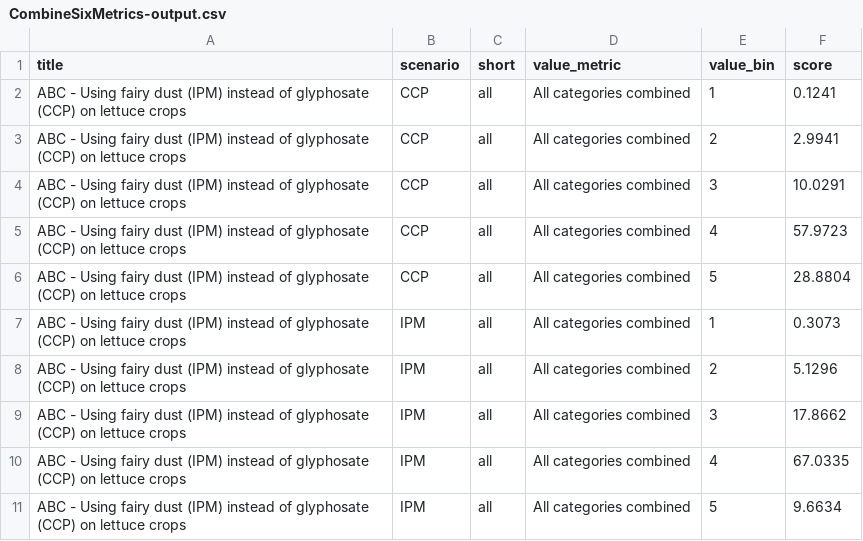
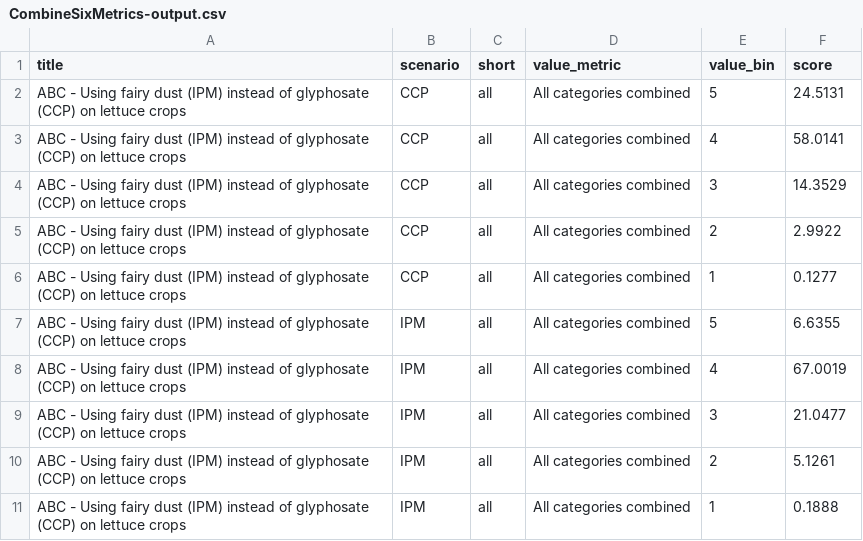
Before and after one commit to vanichols/ipmopat, a CSV file: data-raw/CombineSixMetrics-output.csv, drawn as a sheet.

```diff
--- a/data-raw/CombineSixMetrics-output.csv
+++ b/data-raw/CombineSixMetrics-output.csv
@@ -1,11 +1,11 @@
 title,scenario,short,value_metric,value_bin,score
-ABC - Using fairy dust (IPM) instead of glyphosate (CCP) on lettuce crops,CCP,all,All categories combined,1,0.1241
-ABC - Using fairy dust (IPM) instead of glyphosate (CCP) on lettuce crops,CCP,all,All categories combined,2,2.9941
-ABC - Using fairy dust (IPM) instead of glyphosate (CCP) on lettuce crops,CCP,all,All categories combined,3,10.0291
-ABC - Using fairy dust (IPM) instead of glyphosate (CCP) on lettuce crops,CCP,all,All categories combined,4,57.9723
-ABC - Using fairy dust (IPM) instead of glyphosate (CCP) on lettuce crops,CCP,all,All categories combined,5,28.8804
-ABC - Using fairy dust (IPM) instead of glyphosate (CCP) on lettuce crops,IPM,all,All categories combined,1,0.3073
-ABC - Using fairy dust (IPM) instead of glyphosate (CCP) on lettuce crops,IPM,all,All categories combined,2,5.1296
-ABC - Using fairy dust (IPM) instead of glyphosate (CCP) on lettuce crops,IPM,all,All categories combined,3,17.8662
-ABC - Using fairy dust (IPM) instead of glyphosate (CCP) on lettuce crops,IPM,all,All categories combined,4,67.0335
-ABC - Using fairy dust (IPM) instead of glyphosate (CCP) on lettuce crops,IPM,all,All categories combined,5,9.6634
+ABC - Using fairy dust (IPM) instead of glyphosate (CCP) on lettuce crops,CCP,all,All categories combined,5,24.5131
+ABC - Using fairy dust (IPM) instead of glyphosate (CCP) on lettuce crops,CCP,all,All categories combined,4,58.0141
+ABC - Using fairy dust (IPM) instead of glyphosate (CCP) on lettuce crops,CCP,all,All categories combined,3,14.3529
+ABC - Using fairy dust (IPM) instead of glyphosate (CCP) on lettuce crops,CCP,all,All categories combined,2,2.9922
+ABC - Using fairy dust (IPM) instead of glyphosate (CCP) on lettuce crops,CCP,all,All categories combined,1,0.1277
+ABC - Using fairy dust (IPM) instead of glyphosate (CCP) on lettuce crops,IPM,all,All categories combined,5,6.6355
+ABC - Using fairy dust (IPM) instead of glyphosate (CCP) on lettuce crops,IPM,all,All categories combined,4,67.0019
+ABC - Using fairy dust (IPM) instead of glyphosate (CCP) on lettuce crops,IPM,all,All categories combined,3,21.0477
+ABC - Using fairy dust (IPM) instead of glyphosate (CCP) on lettuce crops,IPM,all,All categories combined,2,5.1261
+ABC - Using fairy dust (IPM) instead of glyphosate (CCP) on lettuce crops,IPM,all,All categories combined,1,0.1888
```
Also changed, not shown: data-raw/Ratings2Distributions-output.csv, 6 other files.
